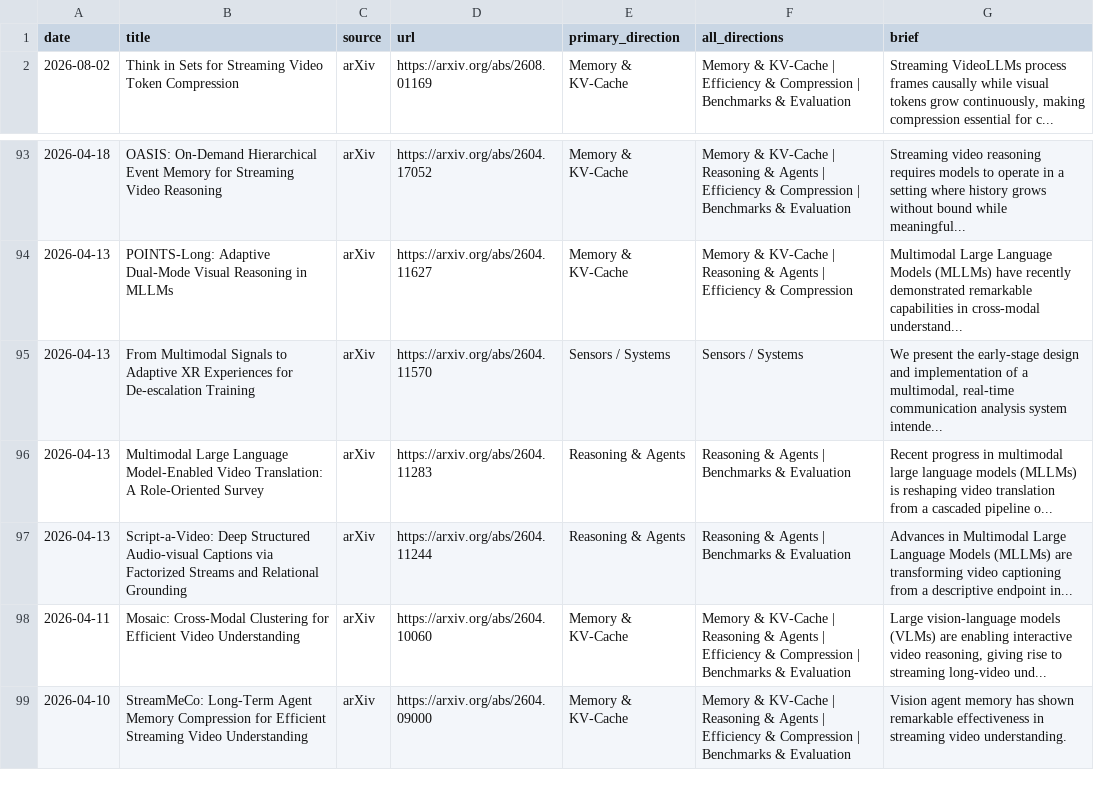
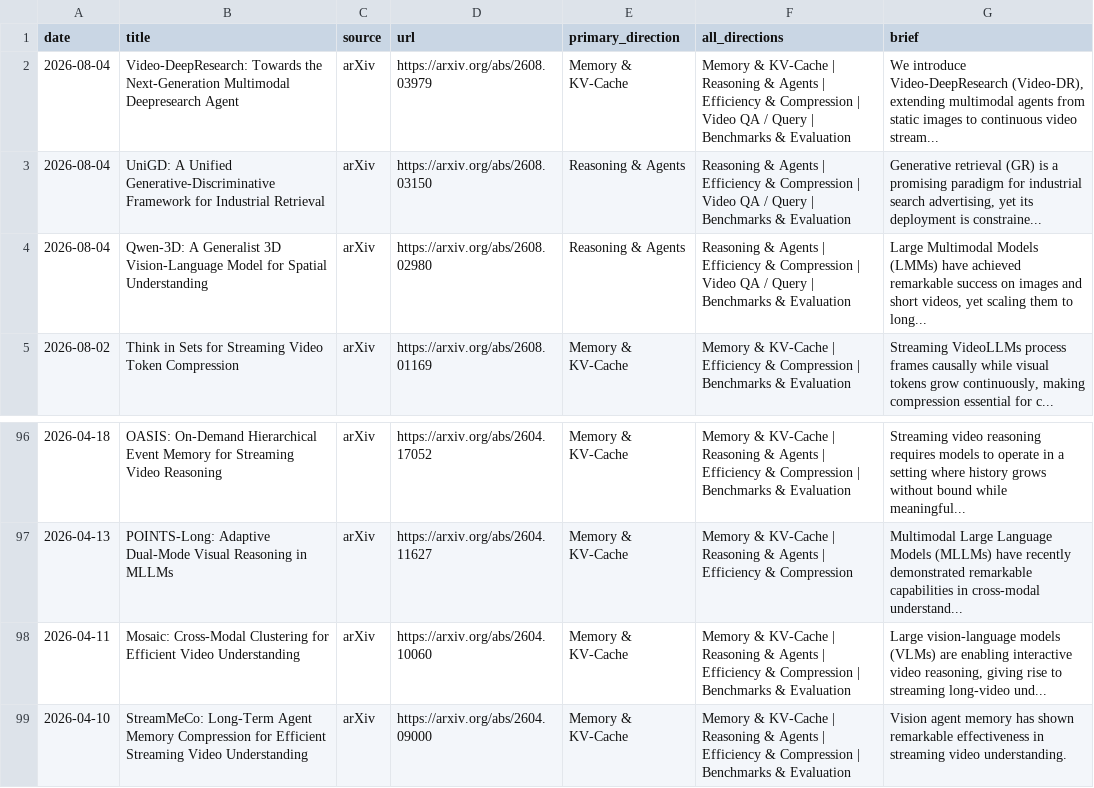
Before and after one commit to hjh123445/streaming-video-understanding-papers-2026, a CSV file: data/papers_2026_streaming_video_understanding.csv, drawn as a sheet; only a part is shown, gaps mark what is left out; removed rows and columns are numbered as before the commit, all else as after; the diff names each change by its address in the sheet, - before the commit and + after, or states it on an @@ line.

```diff
--- a/data/papers_2026_streaming_video_understanding.csv
+++ b/data/papers_2026_streaming_video_understanding.csv
+row 2: 2026-08-04 | Video-DeepResearch: Towards the Next-Generation Multimodal Deepresearch Agent | arXiv | https://arxiv.org/abs/2608.03979 | Memory & KV-Cache | Memory & KV-Cache | Reasoning & Agents | Efficiency & Compression | Video QA / Query | Benchmarks & Evaluation | We introduce Video-DeepResearch (Video-DR), extending multimodal agents from static images to continuous video stream...
+row 3: 2026-08-04 | UniGD: A Unified Generative-Discriminative Framework for Industrial Retrieval | arXiv | https://arxiv.org/abs/2608.03150 | Reasoning & Agents | Reasoning & Agents | Efficiency & Compression | Video QA / Query | Benchmarks & Evaluation | Generative retrieval (GR) is a promising paradigm for industrial search advertising, yet its deployment is constraine...
+row 4: 2026-08-04 | Qwen-3D: A Generalist 3D Vision-Language Model for Spatial Understanding | arXiv | https://arxiv.org/abs/2608.02980 | Reasoning & Agents | Reasoning & Agents | Efficiency & Compression | Video QA / Query | Benchmarks & Evaluation | Large Multimodal Models (LMMs) have achieved remarkable success on images and short videos, yet scaling them to long...
-row 95: 2026-04-13 | From Multimodal Signals to Adaptive XR Experiences for De-escalation Training | arXiv | https://arxiv.org/abs/2604.11570 | Sensors / Systems | Sensors / Systems | We present the early-stage design and implementation of a multimodal, real-time communication analysis system intende...
-row 96: 2026-04-13 | Multimodal Large Language Model-Enabled Video Translation: A Role-Oriented Survey | arXiv | https://arxiv.org/abs/2604.11283 | Reasoning & Agents | Reasoning & Agents | Benchmarks & Evaluation | Recent progress in multimodal large language models (MLLMs) is reshaping video translation from a cascaded pipeline o...
-row 97: 2026-04-13 | Script-a-Video: Deep Structured Audio-visual Captions via Factorized Streams and Relational Grounding | arXiv | https://arxiv.org/abs/2604.11244 | Reasoning & Agents | Reasoning & Agents | Benchmarks & Evaluation | Advances in Multimodal Large Language Models (MLLMs) are transforming video captioning from a descriptive endpoint in...
```
Also changed, not shown: data/papers_2026_streaming_video_understanding.auto.csv, 2 other files.
